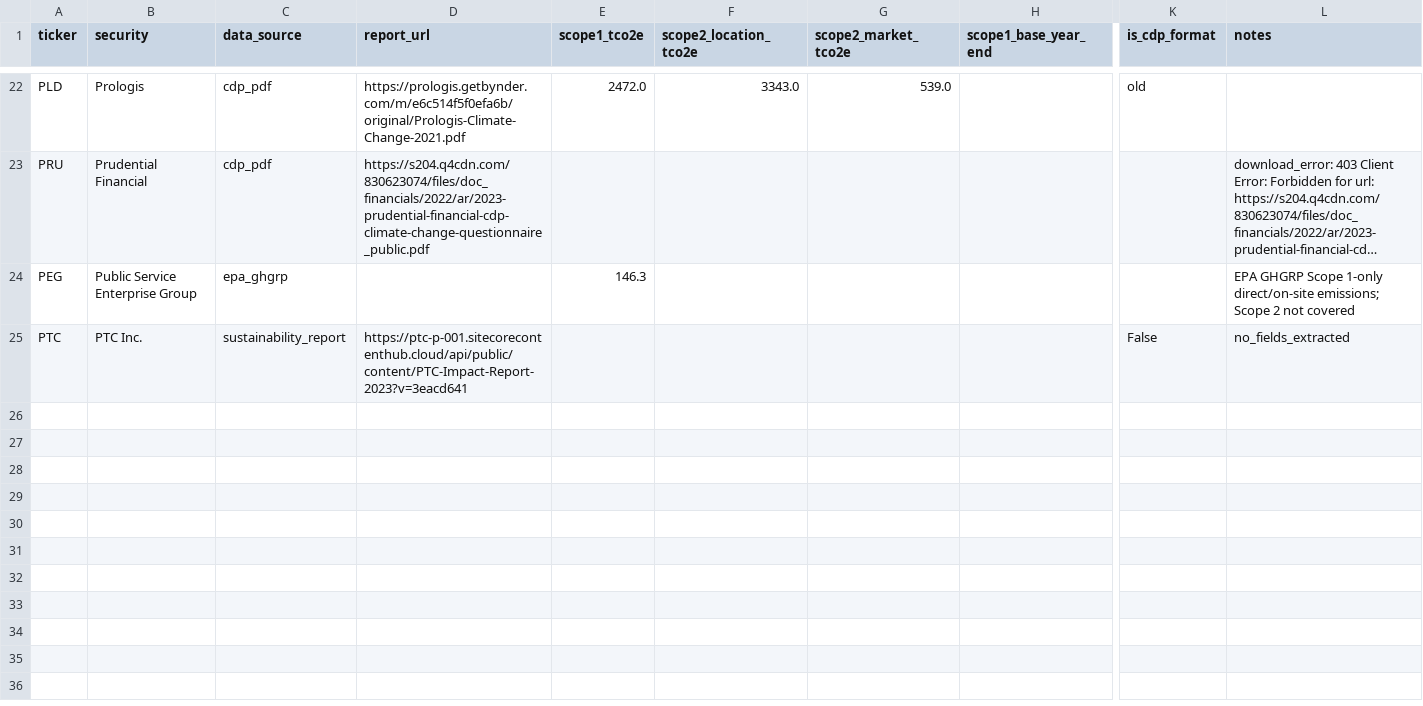
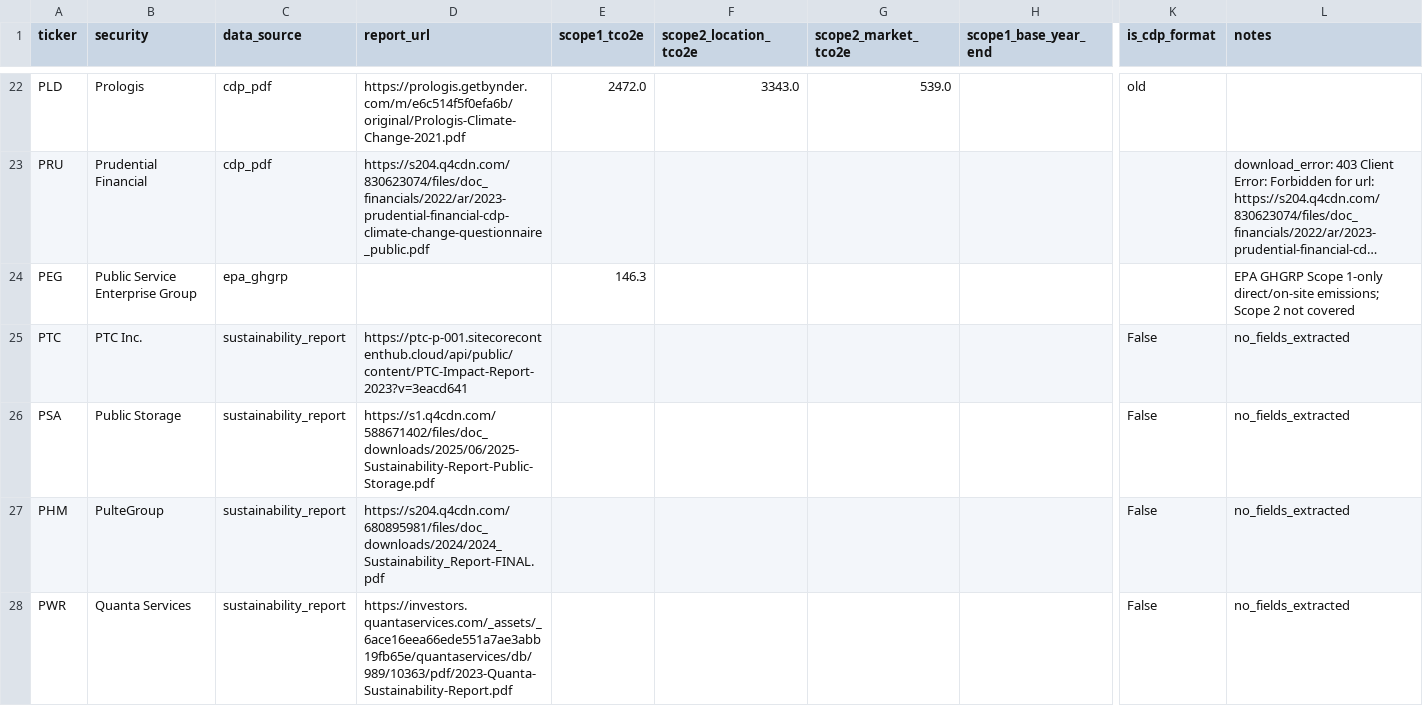
Before and after one commit to devam29/Impact500, a CSV file: data/batches/batch_09.csv, drawn as a sheet; only a part is shown, gaps mark what is left out; long unchanged cells end in …; rows hold the shown columns only; the diff names each change by its address in the sheet, - before the commit and + after, or states it on an @@ line.

Commit message:
Continue batch 09 emissions collection

```diff
--- a/data/batches/batch_09.csv
+++ b/data/batches/batch_09.csv
+row 26: PSA | Public Storage | sustainability_report | https://s1.q4cdn.com/588671402/files/doc_downloads/2025/06/2025-Sustainability-Report-Public-Storage.pdf |  |  |  |  | False | no_fields_extracted
+row 27: PHM | PulteGroup | sustainability_report | https://s204.q4cdn.com/680895981/files/doc_downloads/2024/2024_Sustainability_Report-FINAL.pdf |  |  |  |  | False | no_fields_extracted
+row 28: PWR | Quanta Services | sustainability_report | https://investors.quantaservices.com/_assets/_6ace16eea66ede551a7ae3abb19fb65e/quantaservices/db/989/10363/pdf/2023-Quanta-Sustainability-Report.pdf |  |  |  |  | False | no_fields_extracted
```
Also changed, not shown: data/environmental_emissions_master.csv, 2 other files.
